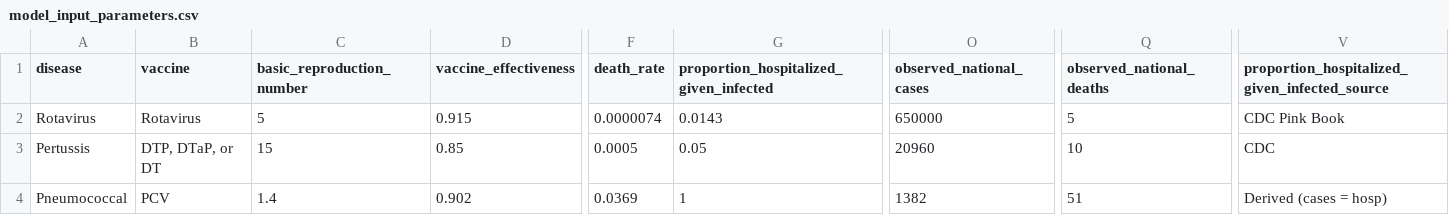
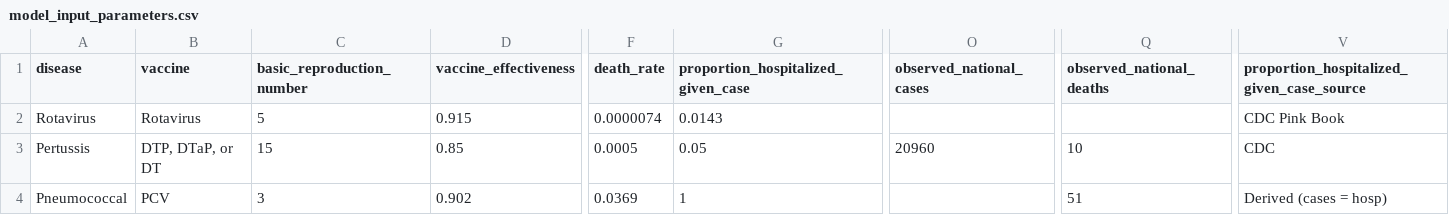
Before and after one commit to CIDMATH/vax-impact-map-r, a CSV file: data-raw/csv/model_input_parameters.csv, drawn as a sheet; only a part is shown, gaps mark what is left out; the diff names each change by its address in the sheet, - before the commit and + after, or states it on an @@ line.

Commit message:
Calibration and Project Organization
Added methods for model calibration based on observed data. Organized project code.

```diff
--- a/data-raw/csv/model_input_parameters.csv
+++ b/data-raw/csv/model_input_parameters.csv
-G1: proportion_hospitalized_given_infected
+G1: proportion_hospitalized_given_case
-V1: proportion_hospitalized_given_infected_source
+V1: proportion_hospitalized_given_case_source
-O2 (observed_national_cases): 650000
+O2 (observed_national_cases): (empty)
-Q2 (observed_national_deaths): 5
+Q2 (observed_national_deaths): (empty)
-C4 (basic_reproduction_number): 1.4
+C4 (basic_reproduction_number): 3
-O4 (observed_national_cases): 1382
+O4 (observed_national_cases): (empty)
```
Also changed, not shown: 47 other files.
